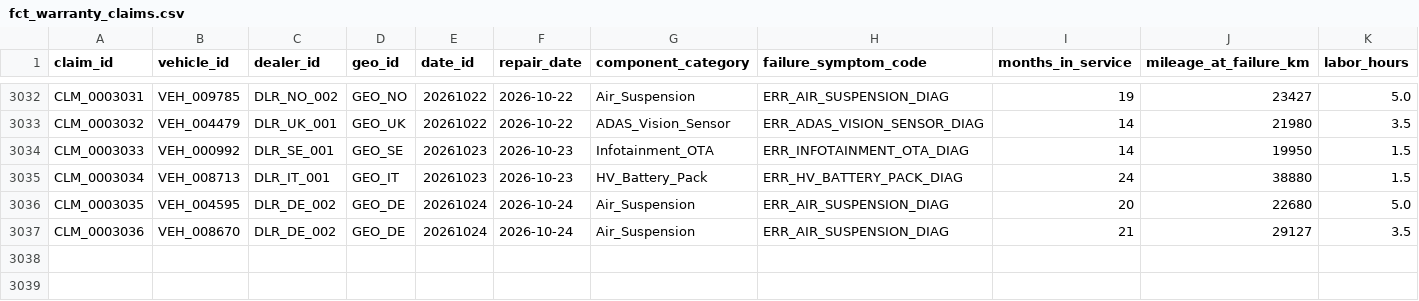
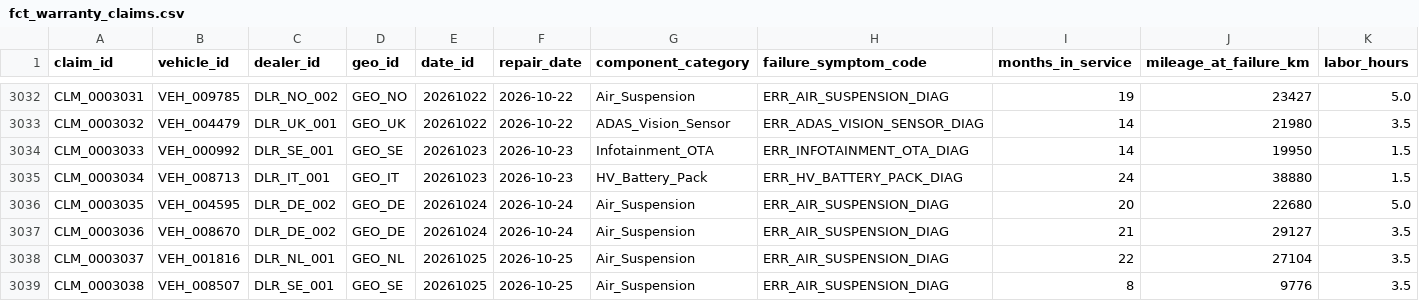
Before and after one commit to TejalGB/automotive-operations-intelligence, a CSV file: data/marts/fct_warranty_claims.csv, drawn as a sheet; only a part is shown, gaps mark what is left out; rows hold the shown columns only; the diff names each change by its address in the sheet, - before the commit and + after, or states it on an @@ line.

```diff
--- a/data/marts/fct_warranty_claims.csv
+++ b/data/marts/fct_warranty_claims.csv
+row 3038: CLM_0003037 | VEH_001816 | DLR_NL_001 | GEO_NL | 20261025 | 2026-10-25 | Air_Suspension | ERR_AIR_SUSPENSION_DIAG | 22 | 27104 | 3.5
+row 3039: CLM_0003038 | VEH_008507 | DLR_SE_001 | GEO_SE | 20261025 | 2026-10-25 | Air_Suspension | ERR_AIR_SUSPENSION_DIAG | 8 | 9776 | 3.5
```
Also changed, not shown: 2 other files.
